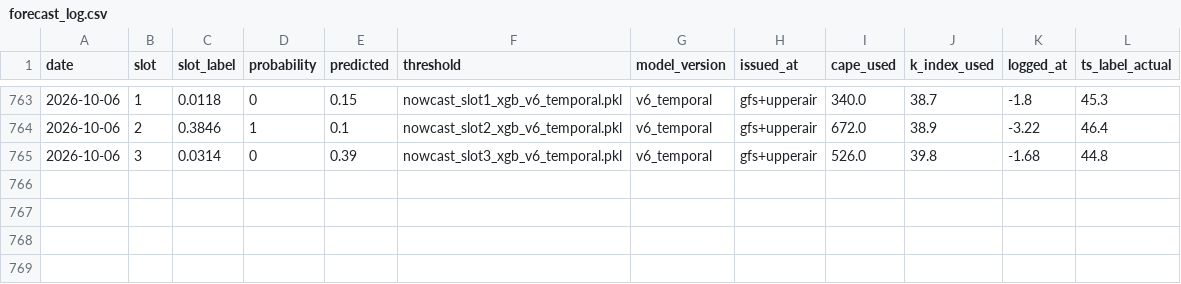
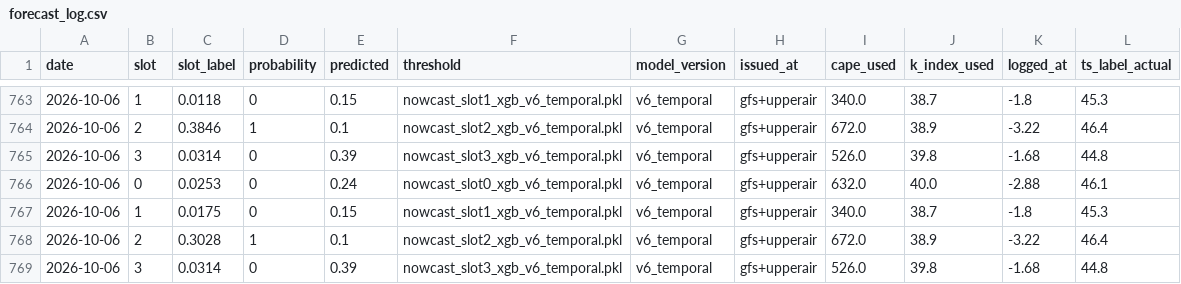
Before and after one commit to Aprameya05/CSIR-Thunderstorm-Bengaluru, a CSV file: data/forecast_log.csv, drawn as a sheet; only a part is shown, gaps mark what is left out.

```diff
--- a/data/forecast_log.csv
+++ b/data/forecast_log.csv
@@ -765 +765,5 @@ date,slot,slot_label,probability,predicted,threshold,model_version,issued_at,cap
 2026-10-06,3,0.0314,0,0.39,nowcast_slot3_xgb_v6_temporal.pkl,v6_temporal,gfs+upperair,526.0,39.8,-1.68,44.8
+2026-10-06,0,0.0253,0,0.24,nowcast_slot0_xgb_v6_temporal.pkl,v6_temporal,gfs+upperair,632.0,40.0,-2.88,46.1
+2026-10-06,1,0.0175,0,0.15,nowcast_slot1_xgb_v6_temporal.pkl,v6_temporal,gfs+upperair,340.0,38.7,-1.8,45.3
+2026-10-06,2,0.3028,1,0.1,nowcast_slot2_xgb_v6_temporal.pkl,v6_temporal,gfs+upperair,672.0,38.9,-3.22,46.4
+2026-10-06,3,0.0314,0,0.39,nowcast_slot3_xgb_v6_temporal.pkl,v6_temporal,gfs+upperair,526.0,39.8,-1.68,44.8
```
Also changed, not shown: data/gfs_realtime_43295.csv, data/upperair_realtime_43295.csv, 8 other files.
